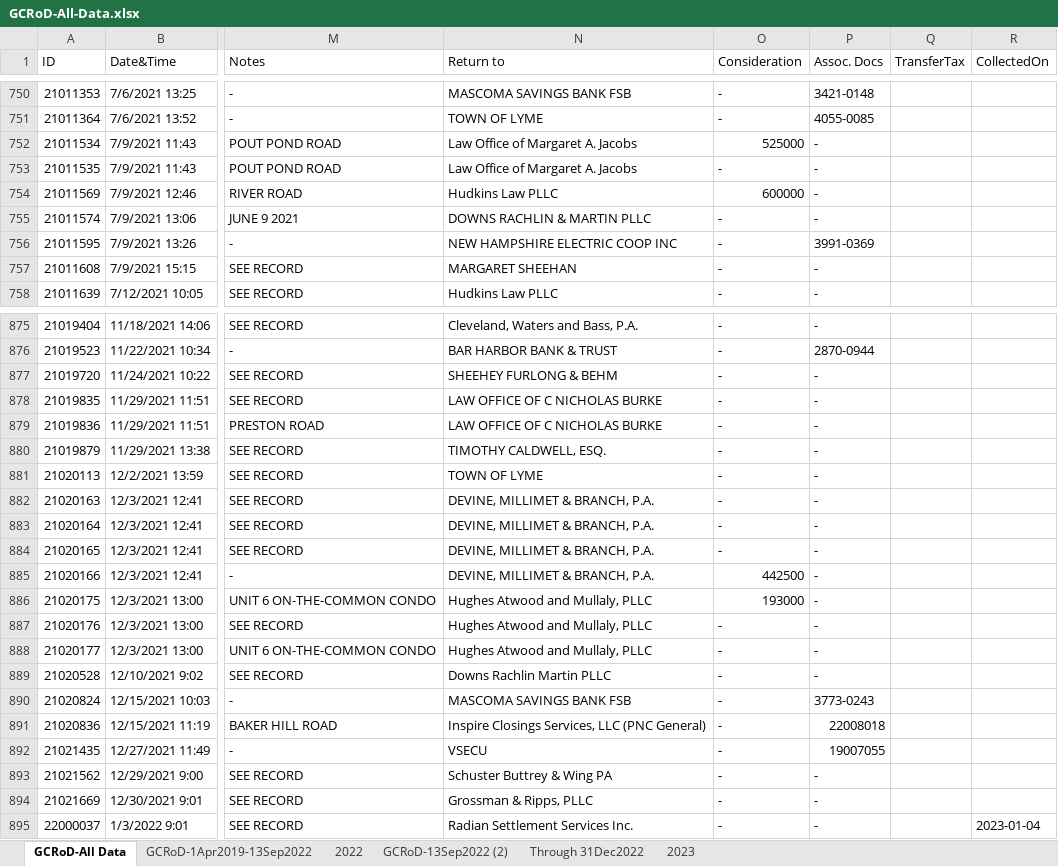
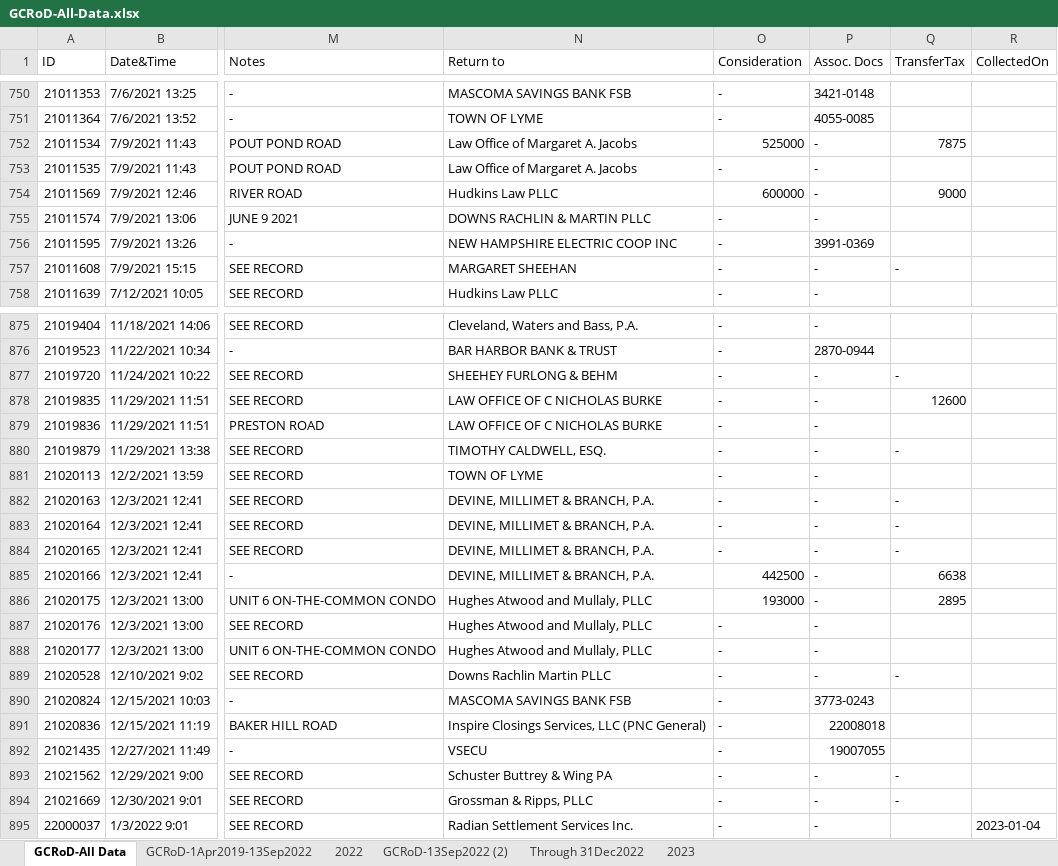
Before and after one commit to TaxFairness/TaxFairness, an Excel workbook: Raw Data/GCRoD-All-Data.xlsx, sheet GCRoD-All Data, drawn as a sheet; only a part is shown, gaps mark what is left out; values as stored, in another font and other column widths than the file's, no cell formats; the diff covers the shown part only; the diff names each change by its address in the sheet, - before the commit and + after, or states it on an @@ line.

Commit message:
New data from 1 Mar 2023 New queries including 2021 & 2022 ratio studies

```diff
--- a/Raw Data/GCRoD-All-Data.xlsx (sheet GCRoD-All Data)
+++ b/Raw Data/GCRoD-All-Data.xlsx (sheet GCRoD-All Data)
-Q752 (TransferTax): (empty)
+Q752 (TransferTax): 7875
-Q754 (TransferTax): (empty)
+Q754 (TransferTax): 9000
-Q757 (TransferTax): (empty)
+Q757 (TransferTax): -
-Q877 (TransferTax): (empty)
+Q877 (TransferTax): -
-Q878 (TransferTax): (empty)
+Q878 (TransferTax): 12600
-Q880 (TransferTax): (empty)
+Q880 (TransferTax): -
-Q882:Q884 (TransferTax): (empty)
+Q882:Q884 (TransferTax): -
-Q885 (TransferTax): (empty)
+Q885 (TransferTax): 6638
-Q886 (TransferTax): (empty)
+Q886 (TransferTax): 2895
-Q889 (TransferTax): (empty)
+Q889 (TransferTax): -
-Q893:Q894 (TransferTax): (empty)
+Q893:Q894 (TransferTax): -
```
Also changed, not shown: 38 edited cells elsewhere in this sheet, cell formats, 10 other files.
